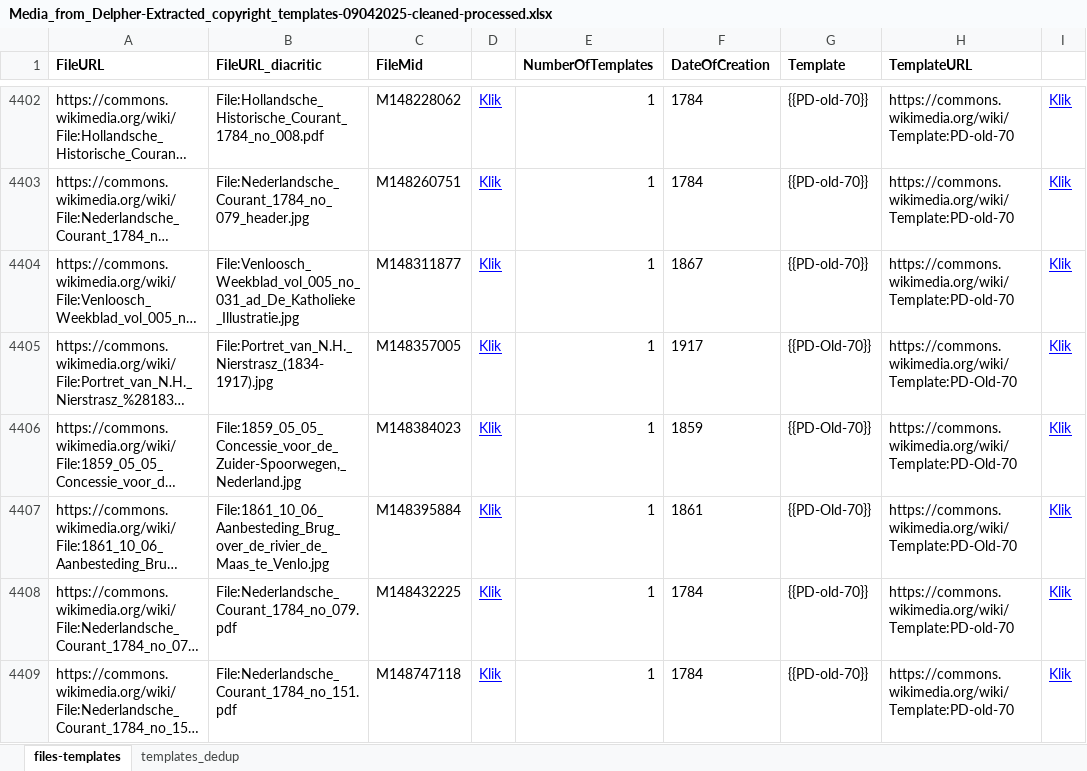
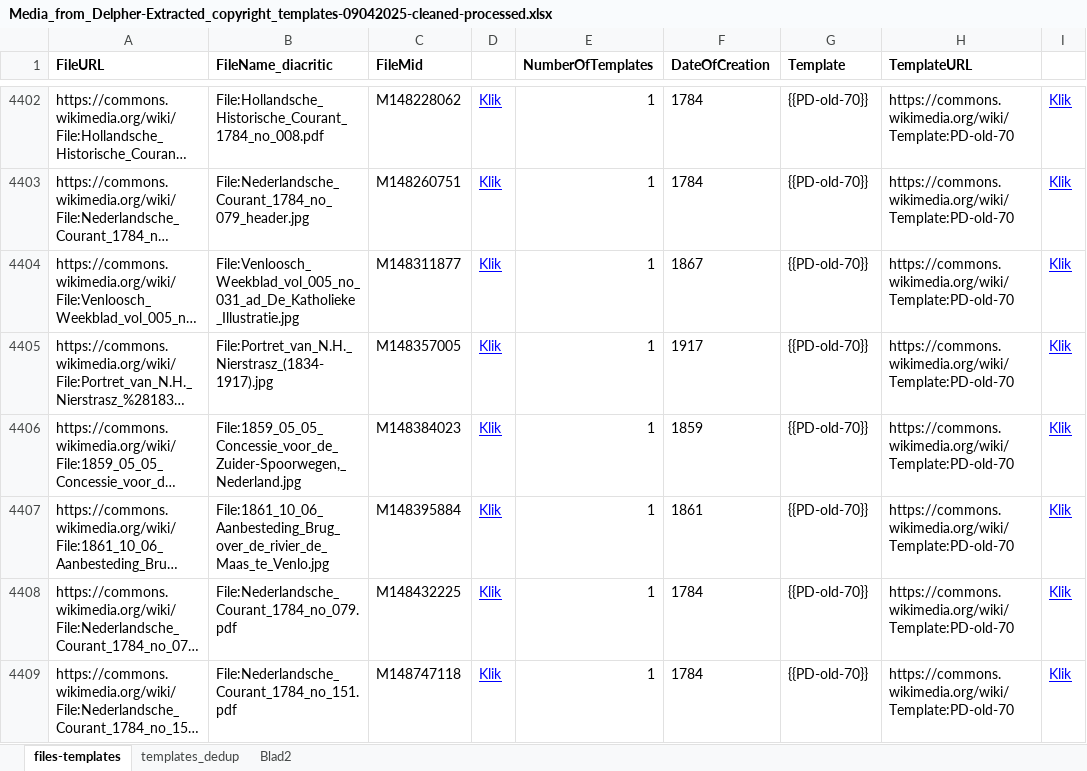
Before and after one commit to KBNLwikimedia/MediaFromDelpher_ExtractCopyrightTemplates, an Excel workbook: Media_from_Delpher-Extracted_copyright_templates-09042025-cleaned-processed.xlsx, sheet files-templates, drawn as a sheet; only a part is shown, gaps mark what is left out; long unchanged cells end in …; values as stored, in another font and other column widths than the file's, no borders; the diff covers the shown part only; the diff names each change by its address in the sheet, - before the commit and + after, or states it on an @@ line.

```diff
--- a/Media_from_Delpher-Extracted_copyright_templates-09042025-cleaned-processed.xlsx (sheet files-templates)
+++ b/Media_from_Delpher-Extracted_copyright_templates-09042025-cleaned-processed.xlsx (sheet files-templates)
+sheet tab: Blad2
-B1: FileURL_diacritic
+B1: FileName_diacritic
-G4405:G4407 (Template): {{PD-Old-70}}
+G4405:G4407 (Template): {{PD-old-70}}
-H4405:H4407 (TemplateURL): https://commons.wikimedia.org/wiki/Template:PD-Old-70
+H4405:H4407 (TemplateURL): https://commons.wikimedia.org/wiki/Template:PD-old-70
```
Also changed, not shown: 76 edited cells elsewhere in this sheet, sheet templates_dedup, 4 other files.
